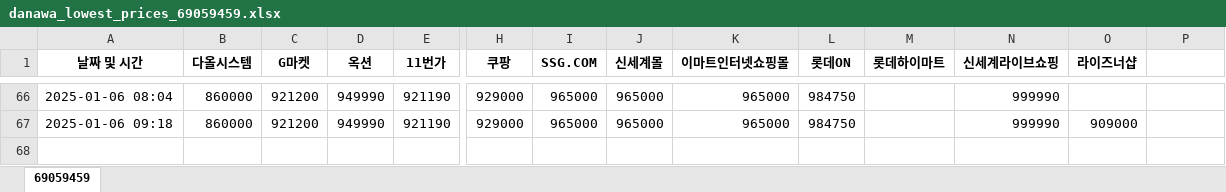
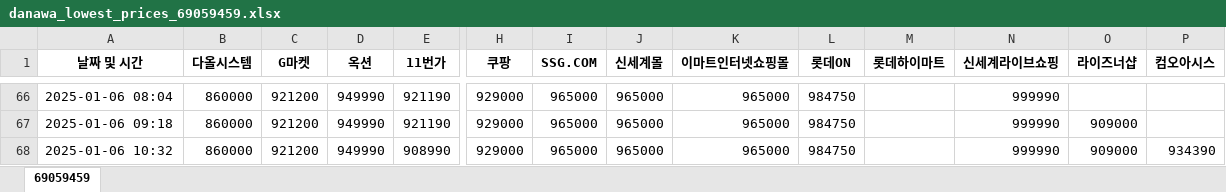
Before and after one commit to imyungsung31/danawa_lowest, an Excel workbook: danawa_lowest_prices_69059459.xlsx, sheet 69059459, drawn as a sheet; only a part is shown, gaps mark what is left out; values as stored, in another font and other column widths than the file's, no borders; charts and pictures not drawn; rows hold the shown columns only; the diff names each change by its address in the sheet, - before the commit and + after, or states it on an @@ line.

```diff
--- a/danawa_lowest_prices_69059459.xlsx (sheet 69059459)
+++ b/danawa_lowest_prices_69059459.xlsx (sheet 69059459)
-P1: (empty)
+P1: 컴오아시스
+row 68: 2025-01-06 10:32 | 860000 | 921200 | 949990 | 908990 | 929000 | 965000 | 965000 | 965000 | 984750 |  | 999990 | 909000 | 934390
```
Also changed, not shown: charts or pictures.
